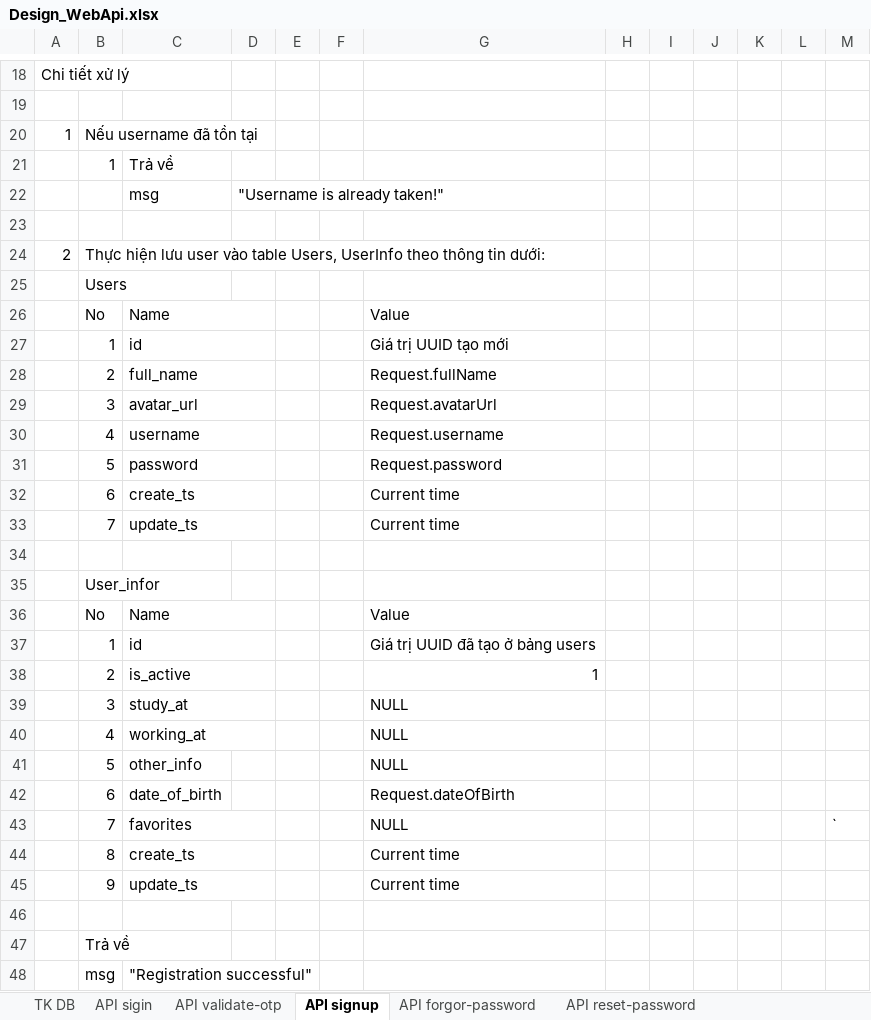
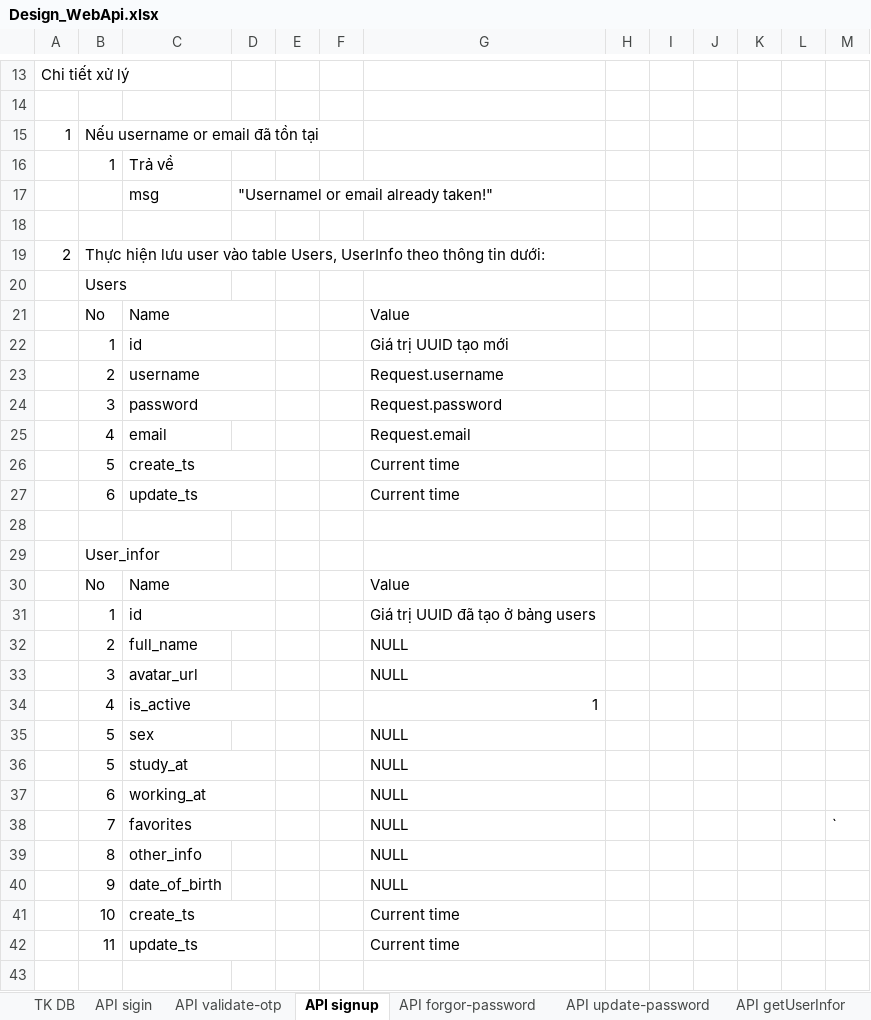
Before and after one commit to longtranBK/TrainingWebApi, an Excel workbook: Design_WebApi.xlsx, sheet API signup, drawn as a sheet; only a part is shown, gaps mark what is left out; the shorter side is filled out with more unchanged rows; values as stored, in another font and other column widths than the file's, no borders; removed rows and columns are numbered as before the commit, all else as after; the diff covers the shown part only; the diff names each change by its address in the sheet, - before the commit and + after, or states it on an @@ line.

```diff
--- a/Design_WebApi.xlsx (sheet API signup)
+++ b/Design_WebApi.xlsx (sheet API signup)
-sheet tab: API reset-password
+sheet tab: API update-password
-B15: Nếu username đã tồn tại
+B15: Nếu username or email đã tồn tại
-D17: "Username is already taken!"
+D17: "Usernamel or email already taken!"
-row 28:  | 2 | full_name |  |  |  | Request.fullName
-row 29:  | 3 | avatar_url |  |  |  | Request.avatarUrl
-B23: 4
+B23: 2
-B24: 5
+B24: 3
+row 25:  | 4 | email |  |  |  | Request.email
-B26: 6
+B26: 5
-B27: 7
+B27: 6
+row 32:  | 2 | full_name |  |  |  | NULL
+row 33:  | 3 | avatar_url |  |  |  | NULL
-B34: 2
+B34: 4
+row 35:  | 5 | sex |  |  |  | NULL
-B36: 3
+B36: 5
-B37: 4
+B37: 6
-row 41:  | 5 | other_info |  |  |  | NULL
-row 42:  | 6 | date_of_birth |  |  |  | Request.dateOfBirth
+row 39:  | 8 | other_info |  |  |  | NULL
+row 40:  | 9 | date_of_birth |  |  |  | NULL
-B41: 8
+B41: 10
-B42: 9
+B42: 11
```
Also changed, not shown: 5 removed rows and 4 edited cells elsewhere in this sheet, sheet TK DB, sheet API updateUserCurrentInfor, sheet API reactionPost, sheet API deletePost, sheet API update-password, sheet API getUserInfor, 13 more sheets, other sheet tabs, charts or pictures.
